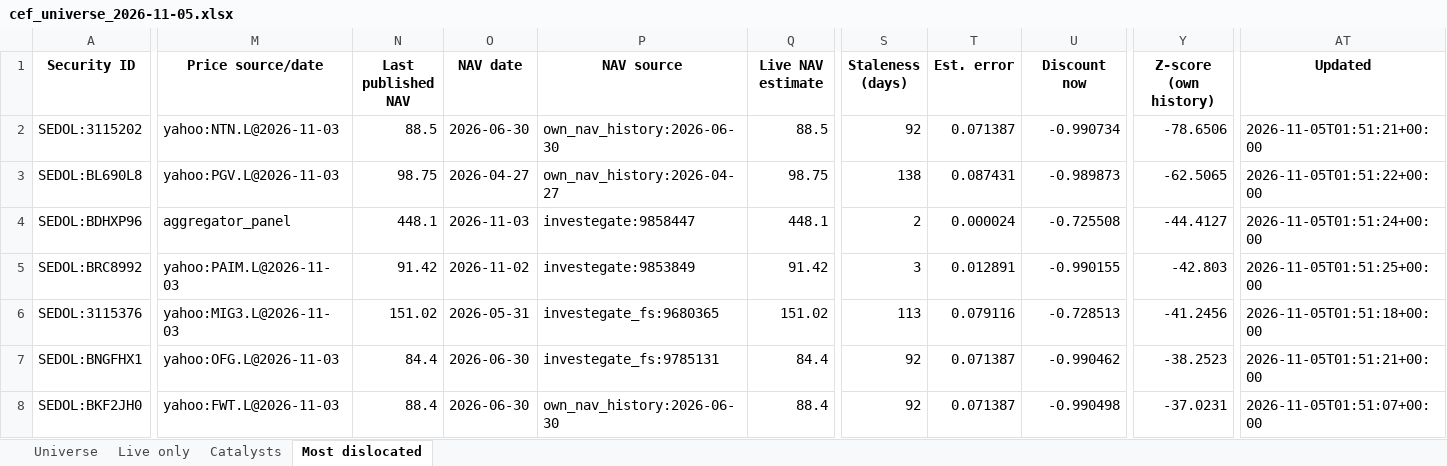
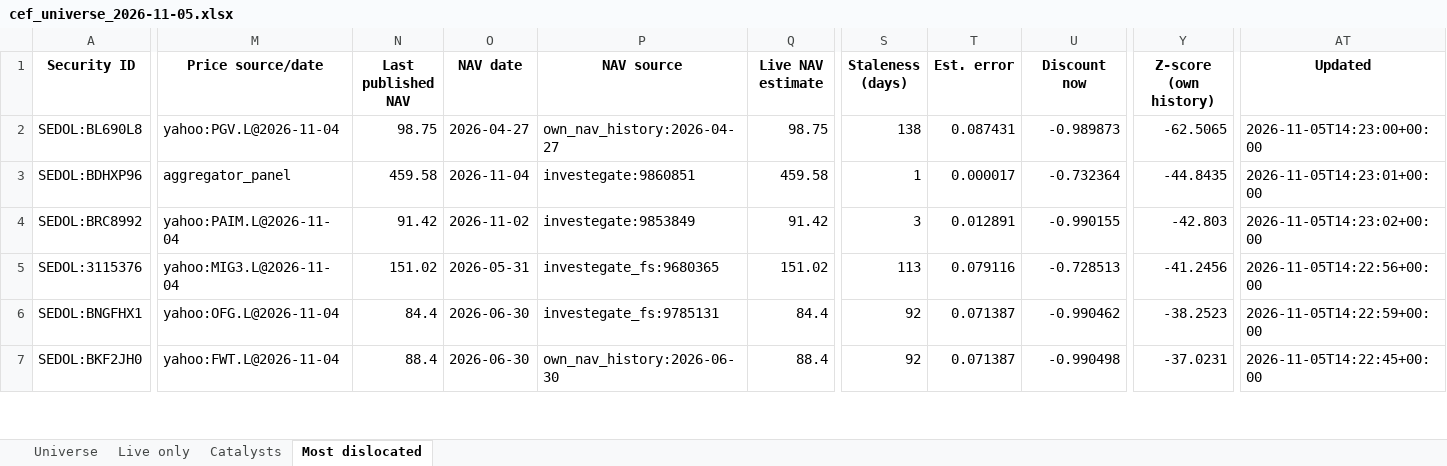
Before and after one commit to hdcapital/cef-research, an Excel workbook: outputs/live/cef_universe_2026-11-05.xlsx, sheet Most dislocated, drawn as a sheet; only a part is shown, gaps mark what is left out; values as stored, in another font and other column widths than the file's, no borders; removed rows and columns are numbered as before the commit, all else as after; rows hold the shown columns only; the diff covers the shown part only; the diff names each change by its address in the sheet, - before the commit and + after, or states it on an @@ line.

```diff
--- a/outputs/live/cef_universe_2026-11-05.xlsx (sheet Most dislocated)
+++ b/outputs/live/cef_universe_2026-11-05.xlsx (sheet Most dislocated)
-row 2: SEDOL:3115202 | yahoo:NTN.L@2026-11-03 | 88.5 | 2026-06-30 | own_nav_history:2026-06-30 | 88.5 | 92 | 0.071387 | -0.990734 | -78.6506 | 2026-11-05T01:51:21+00:00
-M2 (Price source/date): yahoo:PGV.L@2026-11-03
+M2 (Price source/date): yahoo:PGV.L@2026-11-04
-AT2 (Updated): 2026-11-05T01:51:22+00:00
+AT2 (Updated): 2026-11-05T14:23:00+00:00
-N3 (Last published NAV): 448.1
+N3 (Last published NAV): 459.58
-O3 (NAV date): 2026-11-03
+O3 (NAV date): 2026-11-04
-P3 (NAV source): investegate:9858447
+P3 (NAV source): investegate:9860851
-Q3 (Live NAV estimate): 448.1
+Q3 (Live NAV estimate): 459.58
-S3 (Staleness (days)): 2
+S3 (Staleness (days)): 1
-T3 (Est. error): 0.000024
+T3 (Est. error): 0.000017
-U3 (Discount now): -0.725508
+U3 (Discount now): -0.732364
-Y3 (Z-score (own history)): -44.4127
+Y3 (Z-score (own history)): -44.8435
-AT3 (Updated): 2026-11-05T01:51:24+00:00
+AT3 (Updated): 2026-11-05T14:23:01+00:00
-M4 (Price source/date): yahoo:PAIM.L@2026-11-03
+M4 (Price source/date): yahoo:PAIM.L@2026-11-04
-AT4 (Updated): 2026-11-05T01:51:25+00:00
+AT4 (Updated): 2026-11-05T14:23:02+00:00
-M5 (Price source/date): yahoo:MIG3.L@2026-11-03
+M5 (Price source/date): yahoo:MIG3.L@2026-11-04
-AT5 (Updated): 2026-11-05T01:51:18+00:00
+AT5 (Updated): 2026-11-05T14:22:56+00:00
-M6 (Price source/date): yahoo:OFG.L@2026-11-03
+M6 (Price source/date): yahoo:OFG.L@2026-11-04
-AT6 (Updated): 2026-11-05T01:51:21+00:00
+AT6 (Updated): 2026-11-05T14:22:59+00:00
-M7 (Price source/date): yahoo:FWT.L@2026-11-03
+M7 (Price source/date): yahoo:FWT.L@2026-11-04
-AT7 (Updated): 2026-11-05T01:51:07+00:00
+AT7 (Updated): 2026-11-05T14:22:45+00:00
```
Also changed, not shown: 7 added rows, 6 removed rows and 209 edited cells elsewhere in this sheet, sheet Universe, sheet Live only, 14 other files.
